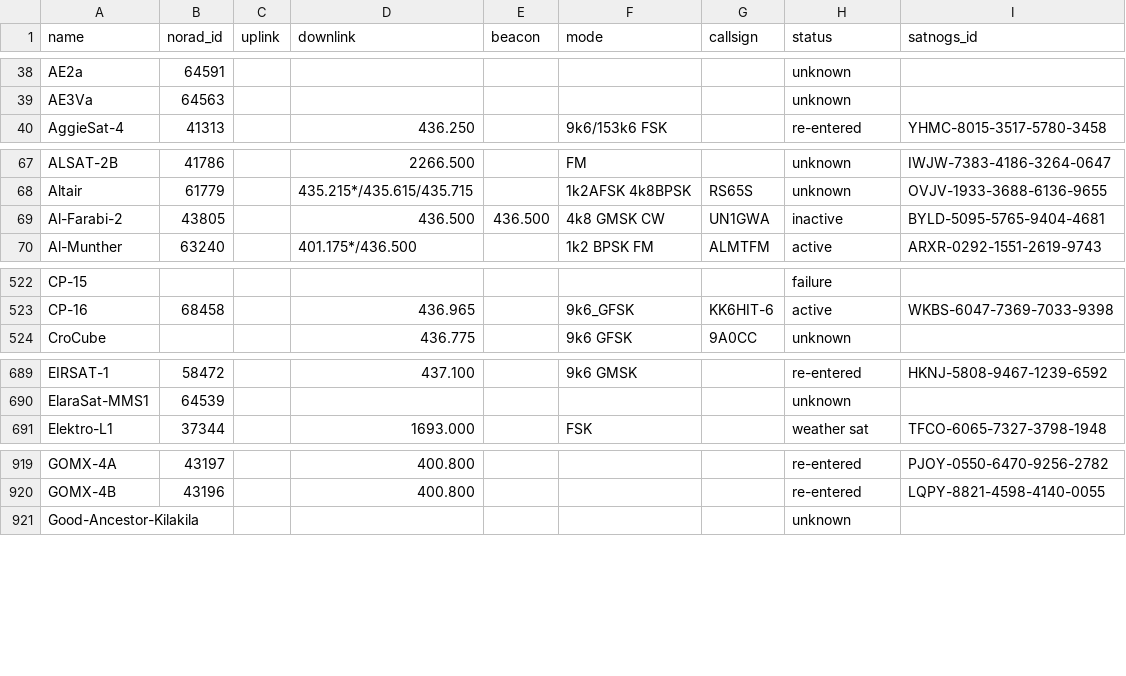
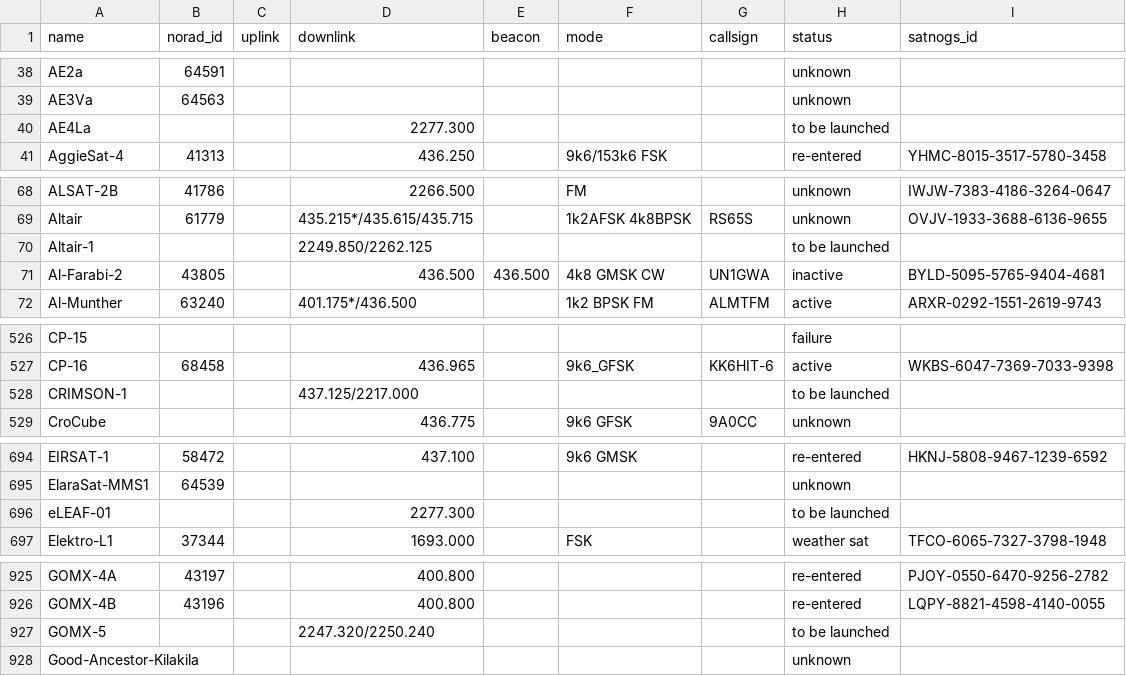
Before and after one commit to muzihuaner/amateur-satellite-database, a CSV file: data/amsat-all-frequencies.csv, drawn as a sheet; only a part is shown, gaps mark what is left out; the diff covers the shown part only.

```diff
--- a/data/amsat-all-frequencies.csv
+++ b/data/amsat-all-frequencies.csv
@@ -39,2 +39,3 @@ AE2a,64591,,,,,,unknown,
 AE3Va,64563,,,,,,unknown,
+AE4La,,,2277.300,,,,to be launched,
 AggieSat-4,41313,,436.250,,9k6/153k6 FSK,,re-entered,YHMC-8015-3517-5780-3458
@@ -68,2 +69,3 @@ ALSAT-2B,41786,,2266.500,,FM,,unknown,IWJW-7383-4186-3264-0647
 Altair,61779,,435.215*/435.615/435.715,,1k2AFSK 4k8BPSK,RS65S,unknown,OVJV-1933-3688-6136-9655
+Altair-1,,,2249.850/2262.125,,,,to be launched,
 Al-Farabi-2,43805,,436.500,436.500,4k8 GMSK CW,UN1GWA,inactive,BYLD-5095-5765-9404-4681
@@ -523,2 +527,3 @@ CP-15,,,,,,,failure,
 CP-16,68458,,436.965,,9k6_GFSK,KK6HIT-6,active,WKBS-6047-7369-7033-9398
+CRIMSON-1,,,437.125/2217.000,,,,to be launched,
 CroCube,,,436.775,,9k6 GFSK,9A0CC,unknown,
@@ -690,2 +695,3 @@ EIRSAT-1,58472,,437.100,,9k6 GMSK,,re-entered,HKNJ-5808-9467-1239-6592
 ElaraSat-MMS1,64539,,,,,,unknown,
+eLEAF-01,,,2277.300,,,,to be launched,
 Elektro-L1,37344,,1693.000,,FSK,,weather sat,TFCO-6065-7327-3798-1948
@@ -920,2 +926,3 @@ GOMX-4A,43197,,400.800,,,,re-entered,PJOY-0550-6470-9256-2782
 GOMX-4B,43196,,400.800,,,,re-entered,LQPY-8821-4598-4140-0055
+GOMX-5,,,2247.320/2250.240,,,,to be launched,
 Good-Ancestor-Kilakila,,,,,,,unknown,
```
Also changed, not shown: 16 added rows elsewhere in this file, data/satnogs.csv, 2 other files.
